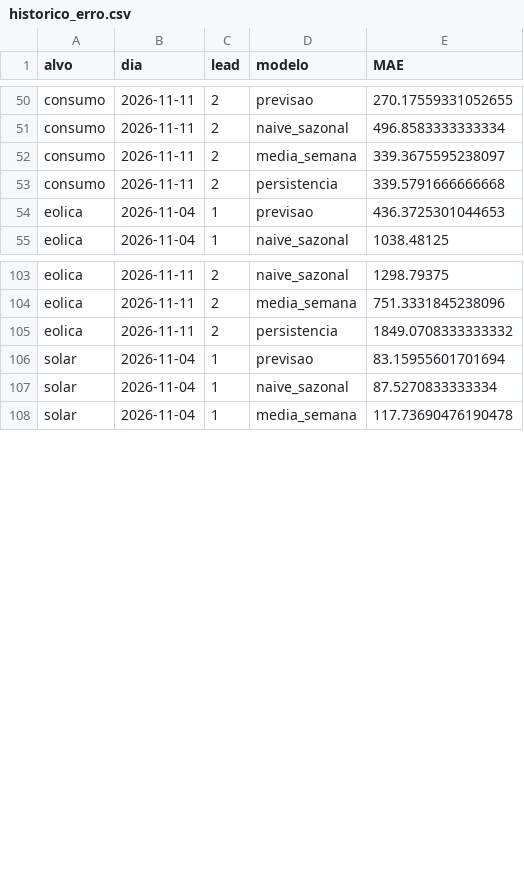
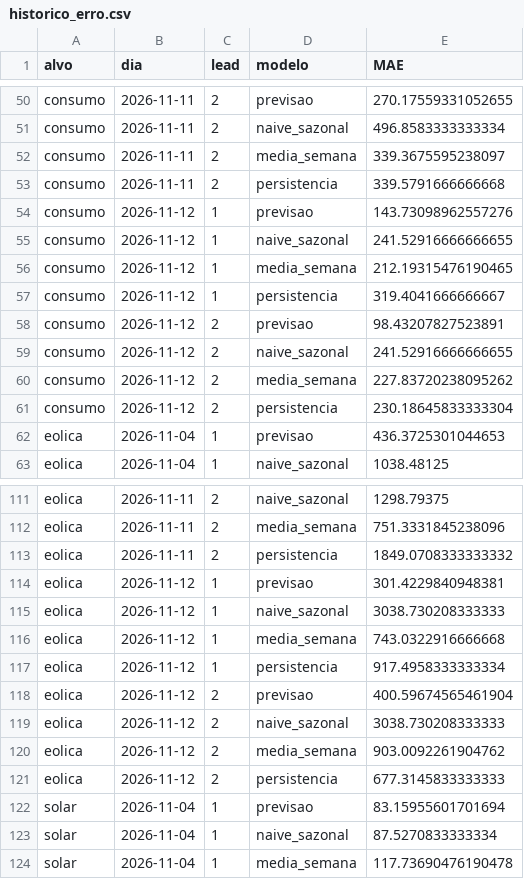
Before and after one commit to JoseFerrao20/previsao-eletricidade-pt, a CSV file: monitor/historico_erro.csv, drawn as a sheet; only a part is shown, gaps mark what is left out; the diff covers the shown part only; the diff names each change by its address in the sheet, - before the commit and + after, or states it on an @@ line.

```diff
--- a/monitor/historico_erro.csv
+++ b/monitor/historico_erro.csv
+row 54: consumo | 2026-11-12 | 1 | previsao | 143.73098962557276
+row 55: consumo | 2026-11-12 | 1 | naive_sazonal | 241.52916666666655
+row 56: consumo | 2026-11-12 | 1 | media_semana | 212.19315476190465
+row 57: consumo | 2026-11-12 | 1 | persistencia | 319.4041666666667
+row 58: consumo | 2026-11-12 | 2 | previsao | 98.43207827523891
+row 59: consumo | 2026-11-12 | 2 | naive_sazonal | 241.52916666666655
+row 60: consumo | 2026-11-12 | 2 | media_semana | 227.83720238095262
+row 61: consumo | 2026-11-12 | 2 | persistencia | 230.18645833333304
+row 114: eolica | 2026-11-12 | 1 | previsao | 301.4229840948381
+row 115: eolica | 2026-11-12 | 1 | naive_sazonal | 3038.730208333333
+row 116: eolica | 2026-11-12 | 1 | media_semana | 743.0322916666668
+row 117: eolica | 2026-11-12 | 1 | persistencia | 917.4958333333334
+row 118: eolica | 2026-11-12 | 2 | previsao | 400.59674565461904
+row 119: eolica | 2026-11-12 | 2 | naive_sazonal | 3038.730208333333
+row 120: eolica | 2026-11-12 | 2 | media_semana | 903.0092261904762
+row 121: eolica | 2026-11-12 | 2 | persistencia | 677.3145833333333
```
Also changed, not shown: 8 added rows elsewhere in this file, 3 other files.
